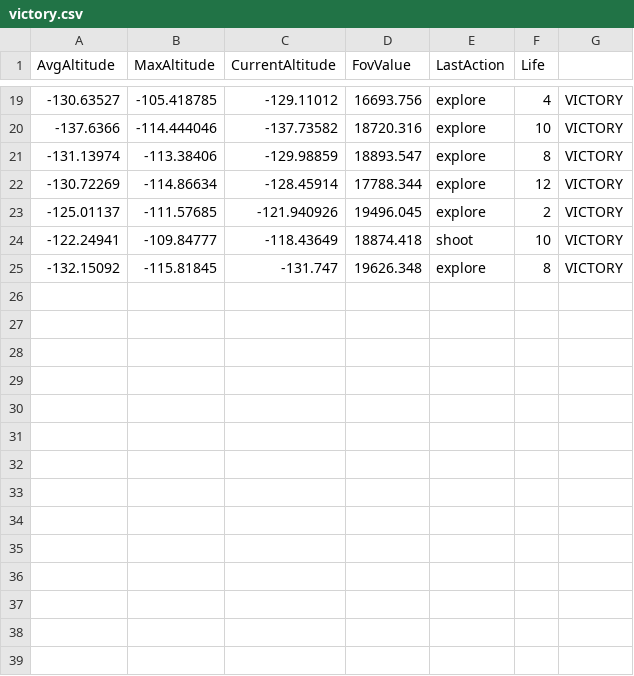
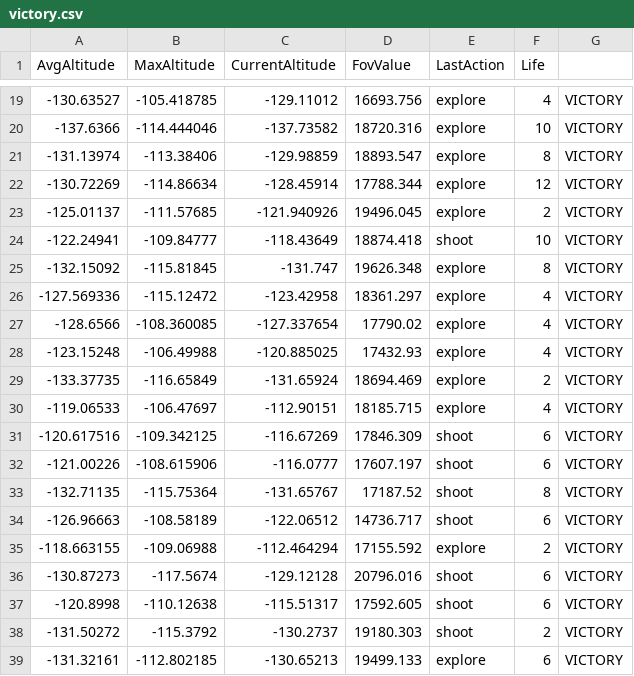
Before and after one commit to p76dub/MOSIMA-Duel, a CSV file: ressources/learningBase/victory.csv, drawn as a sheet; only a part is shown, gaps mark what is left out; the diff names each change by its address in the sheet, - before the commit and + after, or states it on an @@ line.

```diff
--- a/ressources/learningBase/victory.csv
+++ b/ressources/learningBase/victory.csv
+row 26: -127.569336 | -115.12472 | -123.42958 | 18361.297 | explore | 4 | VICTORY
+row 27: -128.6566 | -108.360085 | -127.337654 | 17790.02 | explore | 4 | VICTORY
+row 28: -123.15248 | -106.49988 | -120.885025 | 17432.93 | explore | 4 | VICTORY
+row 29: -133.37735 | -116.65849 | -131.65924 | 18694.469 | explore | 2 | VICTORY
+row 30: -119.06533 | -106.47697 | -112.90151 | 18185.715 | explore | 4 | VICTORY
+row 31: -120.617516 | -109.342125 | -116.67269 | 17846.309 | shoot | 6 | VICTORY
+row 32: -121.00226 | -108.615906 | -116.0777 | 17607.197 | shoot | 6 | VICTORY
+row 33: -132.71135 | -115.75364 | -131.65767 | 17187.52 | shoot | 8 | VICTORY
+row 34: -126.96663 | -108.58189 | -122.06512 | 14736.717 | shoot | 6 | VICTORY
+row 35: -118.663155 | -109.06988 | -112.464294 | 17155.592 | explore | 2 | VICTORY
+row 36: -130.87273 | -117.5674 | -129.12128 | 20796.016 | shoot | 6 | VICTORY
+row 37: -120.8998 | -110.12638 | -115.51317 | 17592.605 | shoot | 6 | VICTORY
+row 38: -131.50272 | -115.3792 | -130.2737 | 19180.303 | shoot | 2 | VICTORY
+row 39: -131.32161 | -112.802185 | -130.65213 | 19499.133 | explore | 6 | VICTORY
```
Also changed, not shown: ressources/learningBase/defeat.csv, 4 other files.
